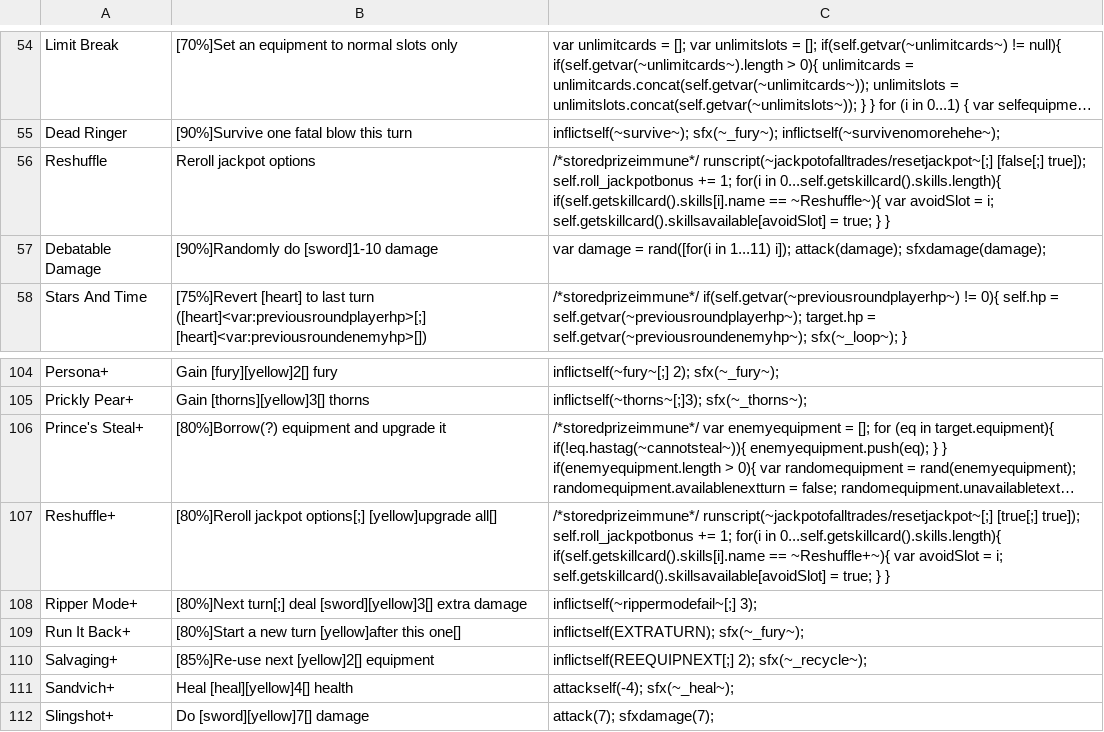
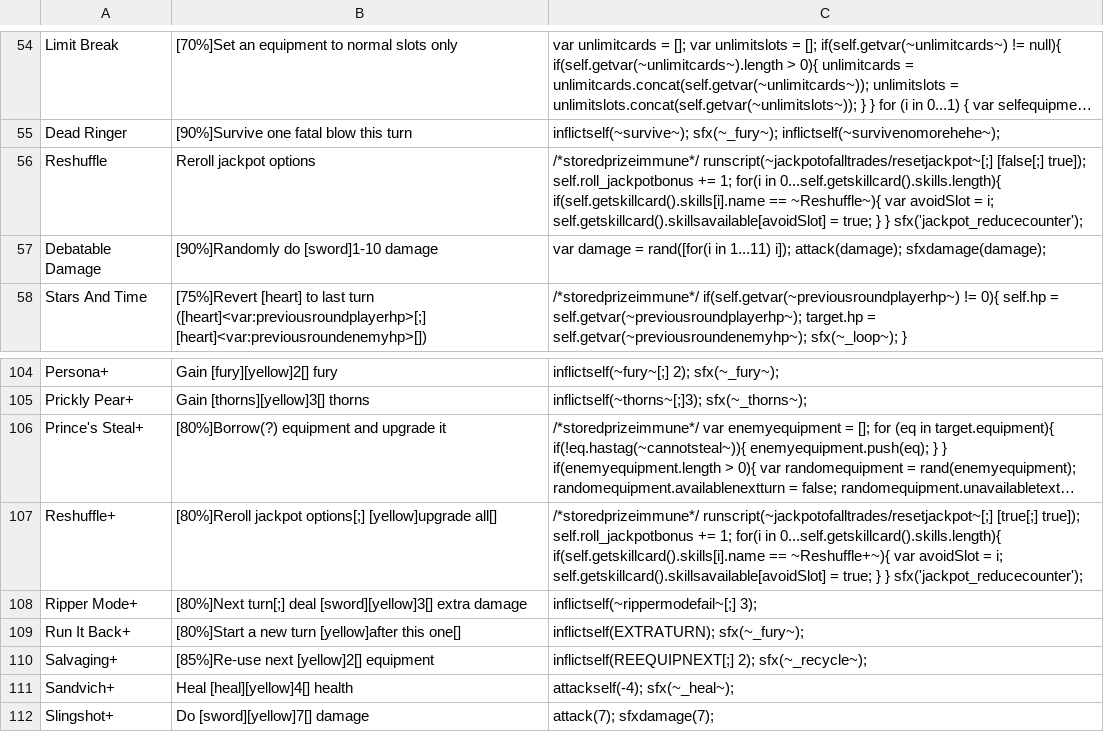
Before and after one commit to Polly224/pollymod, a CSV file: _append/data/text/skills.csv, drawn as a sheet; only a part is shown, gaps mark what is left out; long unchanged cells end in …; the diff names each change by its address in the sheet, - before the commit and + after, or states it on an @@ line.

```diff
--- a/_append/data/text/skills.csv
+++ b/_append/data/text/skills.csv
-C56: …} }
+C56: …} } sfx('jackpot_reducecounter');
-C107: …} }
+C107: …} } sfx('jackpot_reducecounter');
```
Also changed, not shown: _append/data/text/equipment.csv, _append/data/text/fighters.csv, 3 other files.
